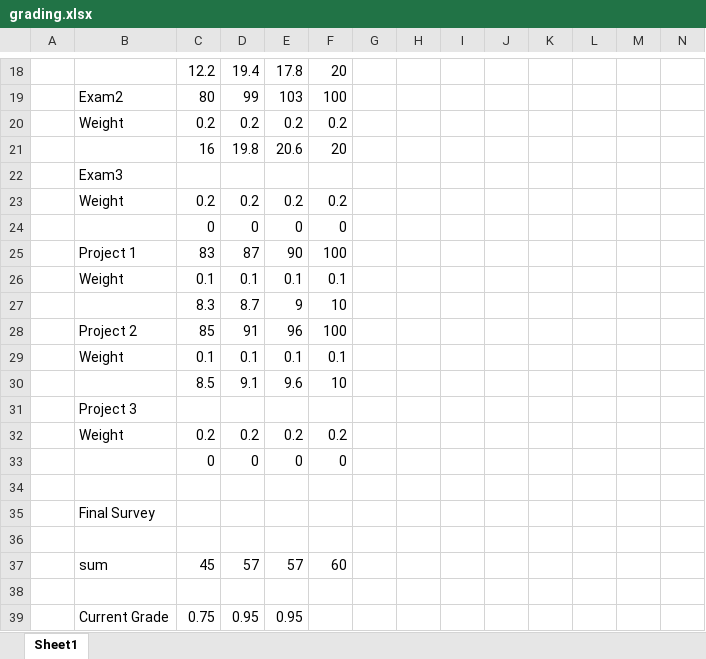
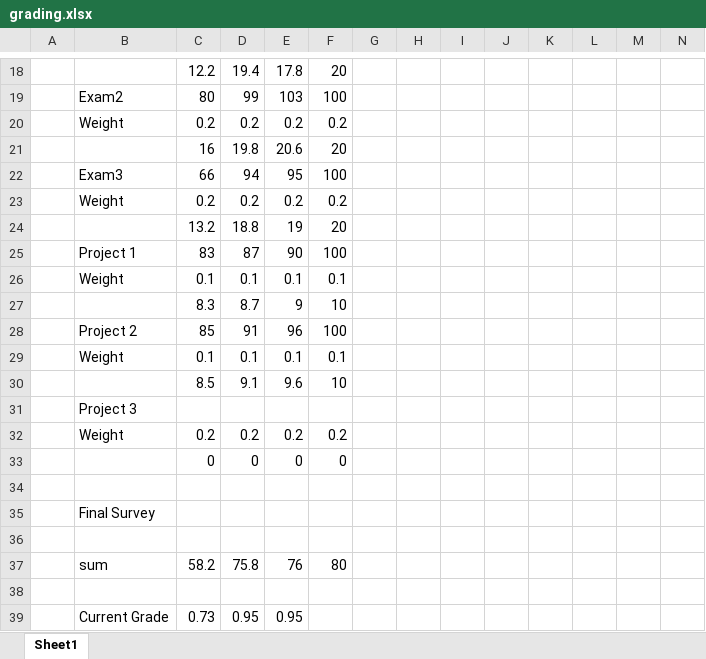
Before and after one commit to benbeeler/TEACHING, an Excel workbook: Nuclear_Fuel_Performance/NE591_Spring2020/grading.xlsx, sheet Sheet1, drawn as a sheet; only a part is shown, gaps mark what is left out; values as stored, in another font and other column widths than the file's, no borders; removed rows and columns are numbered as before the commit, all else as after; rows hold the shown columns only; the diff names each change by its address in the sheet, - before the commit and + after, or states it on an @@ line.

```diff
--- a/Nuclear_Fuel_Performance/NE591_Spring2020/grading.xlsx (sheet Sheet1)
+++ b/Nuclear_Fuel_Performance/NE591_Spring2020/grading.xlsx (sheet Sheet1)
-row 22:  | Exam3
+row 22:  | Exam3 | 66 | 94 | 95 | 100
-row 24:  |  | 0 | 0 | 0 | 0
+row 24:  |  | 13.2 | 18.8 | 19 | 20
-row 37:  | sum | 45 | 57 | 57 | 60
+row 37:  | sum | 58.2 | 75.8 | 76 | 80
-C39: 0.75
+C39: 0.73
```
Also changed, not shown: 37 other files.
